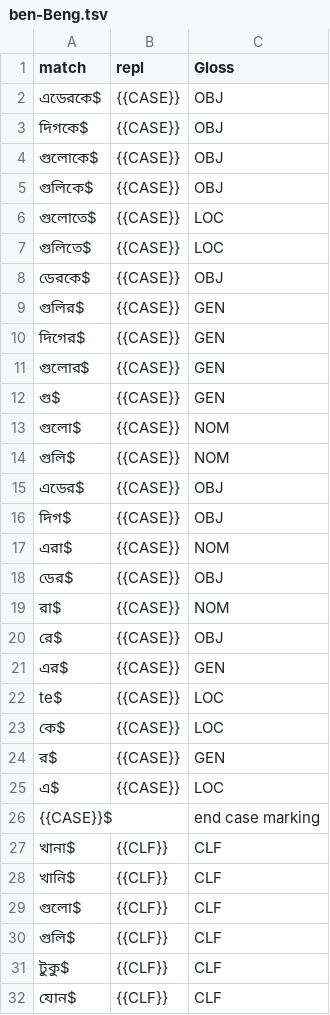
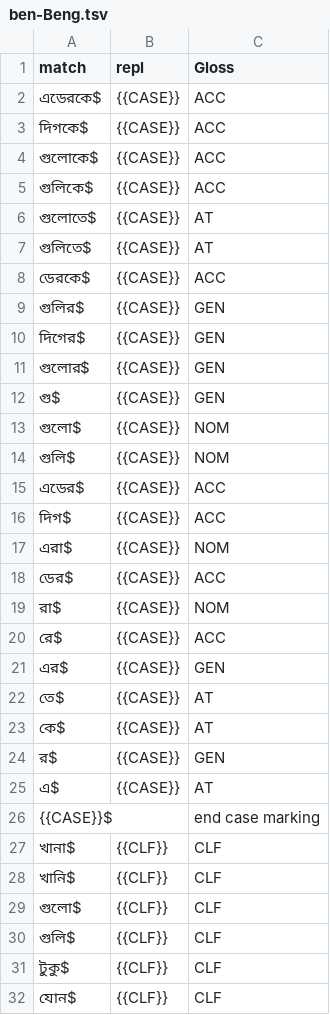
Before and after one commit to dmort27/mstem, a TSV file: mstem/rules/ben-Beng.tsv, drawn as a sheet; only a part is shown.

```diff
--- a/mstem/rules/ben-Beng.tsv
+++ b/mstem/rules/ben-Beng.tsv
@@ -1,9 +1,9 @@
 match	repl	Gloss
-এডেরকে$	{{CASE}}	OBJ
-দিগকে$	{{CASE}}	OBJ
-গুলোকে$	{{CASE}}	OBJ
-গুলিকে$	{{CASE}}	OBJ
-গুলোতে$	{{CASE}}	LOC
-গুলিতে$	{{CASE}}	LOC
-ডেরকে$	{{CASE}}	OBJ
+এডেরকে$	{{CASE}}	ACC
+দিগকে$	{{CASE}}	ACC
+গুলোকে$	{{CASE}}	ACC
+গুলিকে$	{{CASE}}	ACC
+গুলোতে$	{{CASE}}	AT
+গুলিতে$	{{CASE}}	AT
+ডেরকে$	{{CASE}}	ACC
 গুলির$	{{CASE}}	GEN
@@ -14,13 +14,13 @@ match	repl	Gloss
 গুলি$	{{CASE}}	NOM
-এডের$	{{CASE}}	OBJ
-দিগ$	{{CASE}}	OBJ
+এডের$	{{CASE}}	ACC
+দিগ$	{{CASE}}	ACC
 এরা$	{{CASE}}	NOM
-ডের$	{{CASE}}	OBJ
+ডের$	{{CASE}}	ACC
 রা$	{{CASE}}	NOM
-রে$	{{CASE}}	OBJ
+রে$	{{CASE}}	ACC
 এর$	{{CASE}}	GEN
-te$	{{CASE}}	LOC
-কে$	{{CASE}}	LOC
+তে$	{{CASE}}	AT
+কে$	{{CASE}}	AT
 র$	{{CASE}}	GEN
-এ$	{{CASE}}	LOC
+এ$	{{CASE}}	AT
 {{CASE}}$		end case marking
```
Also changed, not shown: 4 other files.
